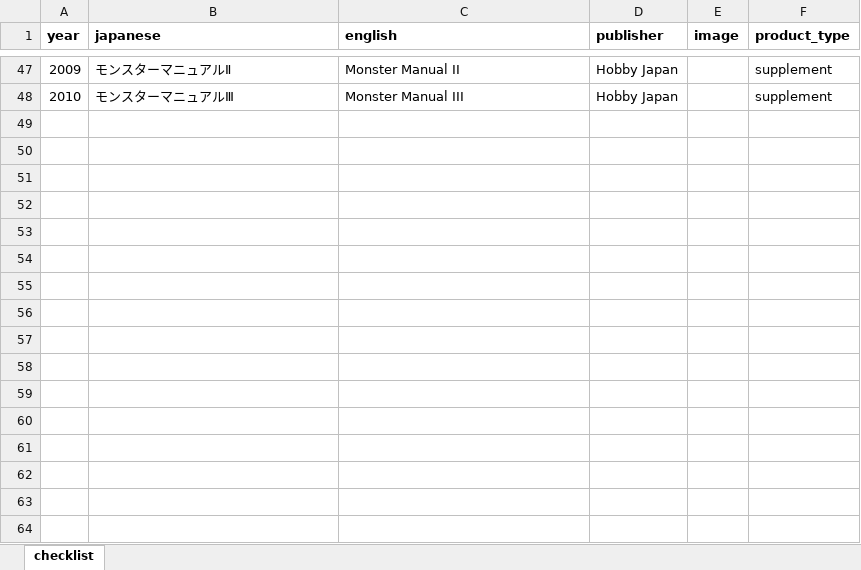
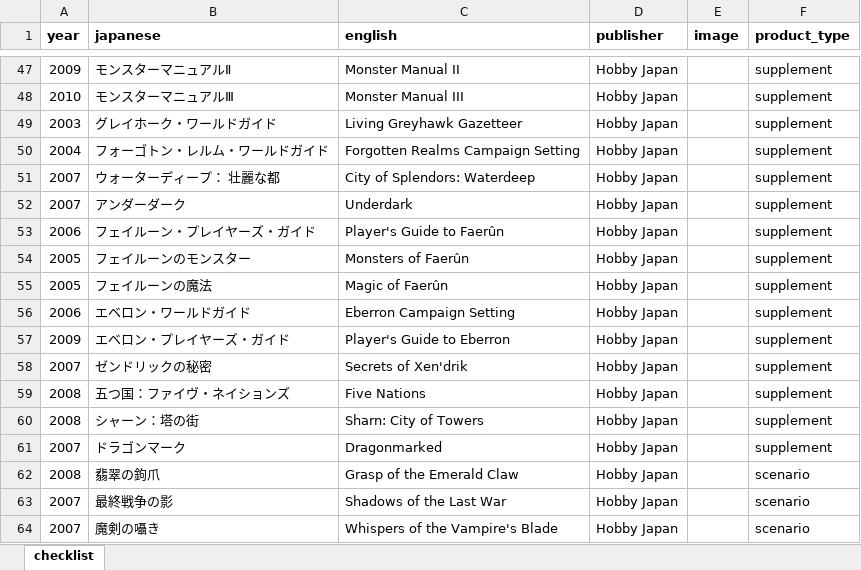
Before and after one commit to weatherspud/japanese-collectors-list, an Excel workbook: dnd-3e/checklist.xlsx, sheet checklist, drawn as a sheet; only a part is shown, gaps mark what is left out; values as stored, in another font and other column widths than the file's, no borders; the diff names each change by its address in the sheet, - before the commit and + after, or states it on an @@ line.

```diff
--- a/dnd-3e/checklist.xlsx (sheet checklist)
+++ b/dnd-3e/checklist.xlsx (sheet checklist)
+row 49: 2003 | グレイホーク・ワールドガイド | Living Greyhawk Gazetteer | Hobby Japan |  | supplement
+row 50: 2004 | フォーゴトン・レルム・ワールドガイド | Forgotten Realms Campaign Setting | Hobby Japan |  | supplement
+row 51: 2007 | ウォーターディープ： 壮麗な都 | City of Splendors: Waterdeep | Hobby Japan |  | supplement
+row 52: 2007 | アンダーダーク | Underdark | Hobby Japan |  | supplement
+row 53: 2006 | フェイルーン・プレイヤーズ・ガイド | Player's Guide to Faerûn | Hobby Japan |  | supplement
+row 54: 2005 | フェイルーンのモンスター | Monsters of Faerûn | Hobby Japan |  | supplement
+row 55: 2005 | フェイルーンの魔法 | Magic of Faerûn | Hobby Japan |  | supplement
+row 56: 2006 | エベロン・ワールドガイド | Eberron Campaign Setting | Hobby Japan |  | supplement
+row 57: 2009 | エベロン・プレイヤーズ・ガイド | Player's Guide to Eberron | Hobby Japan |  | supplement
+row 58: 2007 | ゼンドリックの秘密 | Secrets of Xen'drik | Hobby Japan |  | supplement
+row 59: 2008 | 五つ国：ファイヴ・ネイションズ | Five Nations | Hobby Japan |  | supplement
+row 60: 2008 | シャーン：塔の街 | Sharn: City of Towers | Hobby Japan |  | supplement
+row 61: 2007 | ドラゴンマーク | Dragonmarked | Hobby Japan |  | supplement
+row 62: 2008 | 翡翠の鉤爪 | Grasp of the Emerald Claw | Hobby Japan |  | scenario
+row 63: 2007 | 最終戦争の影 | Shadows of the Last War | Hobby Japan |  | scenario
+row 64: 2007 | 魔剣の囁き | Whispers of the Vampire's Blade | Hobby Japan |  | scenario
```
Also changed, not shown: 3 other files.
